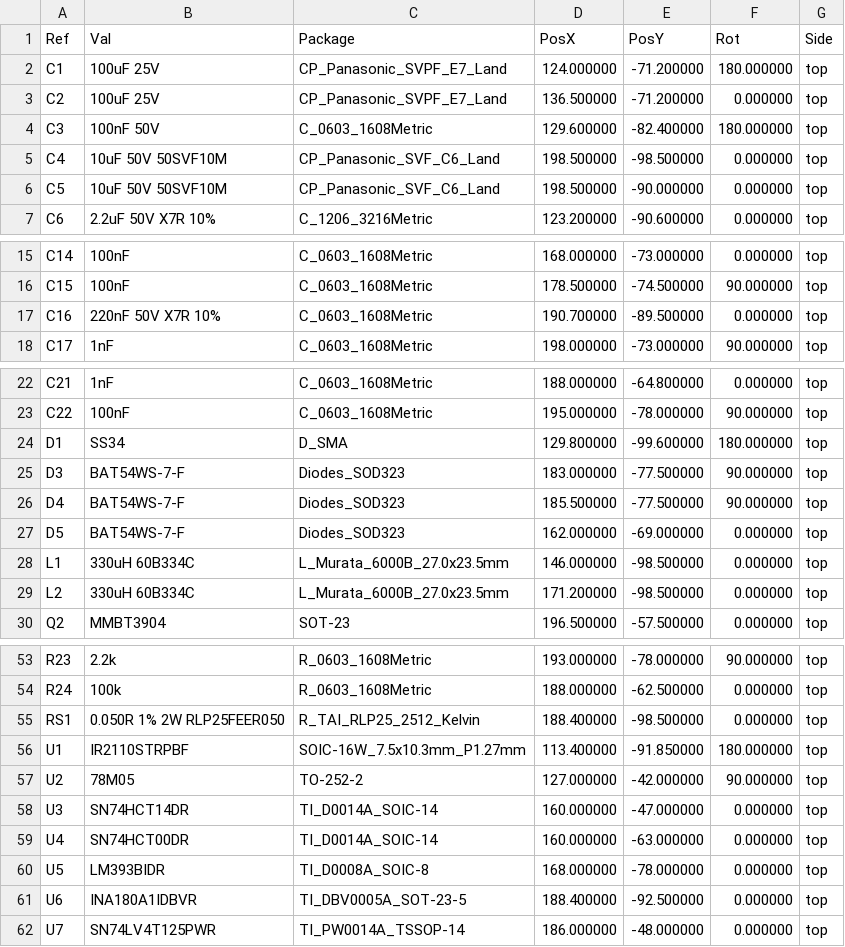
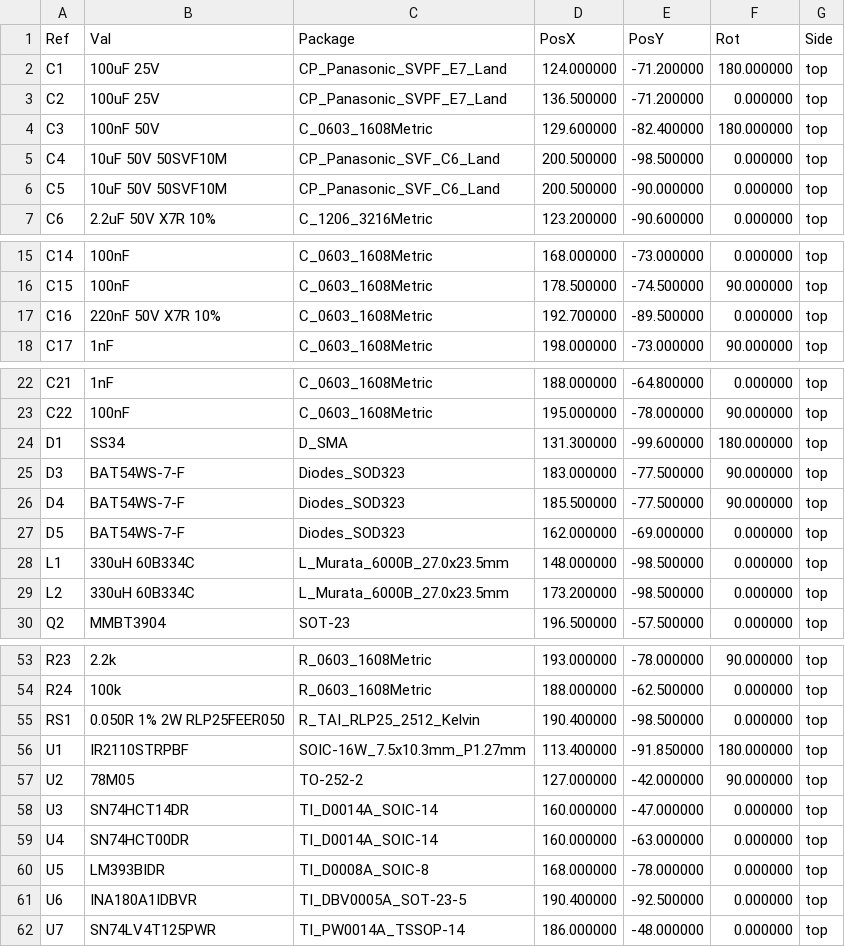
Before and after one commit to almondsun/DynamicSystemsAndControl, a CSV file: project/pcb/redesign/production/jlcpcb-revB-2026-10-27/evidence/positions-smd.csv, drawn as a sheet; only a part is shown, gaps mark what is left out.

```diff
--- a/project/pcb/redesign/production/jlcpcb-revB-2026-10-27/evidence/positions-smd.csv
+++ b/project/pcb/redesign/production/jlcpcb-revB-2026-10-27/evidence/positions-smd.csv
@@ -4,4 +4,4 @@ Ref,Val,Package,PosX,PosY,Rot,Side
 "C3","100nF 50V","C_0603_1608Metric",129.600000,-82.400000,180.000000,top
-"C4","10uF 50V 50SVF10M","CP_Panasonic_SVF_C6_Land",198.500000,-98.500000,0.000000,top
-"C5","10uF 50V 50SVF10M","CP_Panasonic_SVF_C6_Land",198.500000,-90.000000,0.000000,top
+"C4","10uF 50V 50SVF10M","CP_Panasonic_SVF_C6_Land",200.500000,-98.500000,0.000000,top
+"C5","10uF 50V 50SVF10M","CP_Panasonic_SVF_C6_Land",200.500000,-90.000000,0.000000,top
 "C6","2.2uF 50V X7R 10%","C_1206_3216Metric",123.200000,-90.600000,0.000000,top
@@ -16,3 +16,3 @@ Ref,Val,Package,PosX,PosY,Rot,Side
 "C15","100nF","C_0603_1608Metric",178.500000,-74.500000,90.000000,top
-"C16","220nF 50V X7R 10%","C_0603_1608Metric",190.700000,-89.500000,0.000000,top
+"C16","220nF 50V X7R 10%","C_0603_1608Metric",192.700000,-89.500000,0.000000,top
 "C17","1nF","C_0603_1608Metric",198.000000,-73.000000,90.000000,top
@@ -23,3 +23,3 @@ Ref,Val,Package,PosX,PosY,Rot,Side
 "C22","100nF","C_0603_1608Metric",195.000000,-78.000000,90.000000,top
-"D1","SS34","D_SMA",129.800000,-99.600000,180.000000,top
+"D1","SS34","D_SMA",131.300000,-99.600000,180.000000,top
 "D3","BAT54WS-7-F","Diodes_SOD323",183.000000,-77.500000,90.000000,top
@@ -27,4 +27,4 @@ Ref,Val,Package,PosX,PosY,Rot,Side
 "D5","BAT54WS-7-F","Diodes_SOD323",162.000000,-69.000000,0.000000,top
-"L1","330uH 60B334C","L_Murata_6000B_27.0x23.5mm",146.000000,-98.500000,0.000000,top
-"L2","330uH 60B334C","L_Murata_6000B_27.0x23.5mm",171.200000,-98.500000,0.000000,top
+"L1","330uH 60B334C","L_Murata_6000B_27.0x23.5mm",148.000000,-98.500000,0.000000,top
+"L2","330uH 60B334C","L_Murata_6000B_27.0x23.5mm",173.200000,-98.500000,0.000000,top
 "Q2","MMBT3904","SOT-23",196.500000,-57.500000,0.000000,top
@@ -54,3 +54,3 @@ Ref,Val,Package,PosX,PosY,Rot,Side
 "R24","100k","R_0603_1608Metric",188.000000,-62.500000,0.000000,top
-"RS1","0.050R 1% 2W RLP25FEER050","R_TAI_RLP25_2512_Kelvin",188.400000,-98.500000,0.000000,top
+"RS1","0.050R 1% 2W RLP25FEER050","R_TAI_RLP25_2512_Kelvin",190.400000,-98.500000,0.000000,top
 "U1","IR2110STRPBF","SOIC-16W_7.5x10.3mm_P1.27mm",113.400000,-91.850000,180.000000,top
@@ -60,3 +60,3 @@ Ref,Val,Package,PosX,PosY,Rot,Side
 "U5","LM393BIDR","TI_D0008A_SOIC-8",168.000000,-78.000000,0.000000,top
-"U6","INA180A1IDBVR","TI_DBV0005A_SOT-23-5",188.400000,-92.500000,0.000000,top
+"U6","INA180A1IDBVR","TI_DBV0005A_SOT-23-5",190.400000,-92.500000,0.000000,top
 "U7","SN74LV4T125PWR","TI_PW0014A_TSSOP-14",186.000000,-48.000000,0.000000,top
```
Also changed, not shown: project/pcb/redesign/production/jlcpcb-revB-2026-10-27/bom_jlcpcb_revB.csv, project/pcb/redesign/production/jlcpcb-revB-2026-10-27/cpl_jlcpcb_revB.csv, 43 other files.
